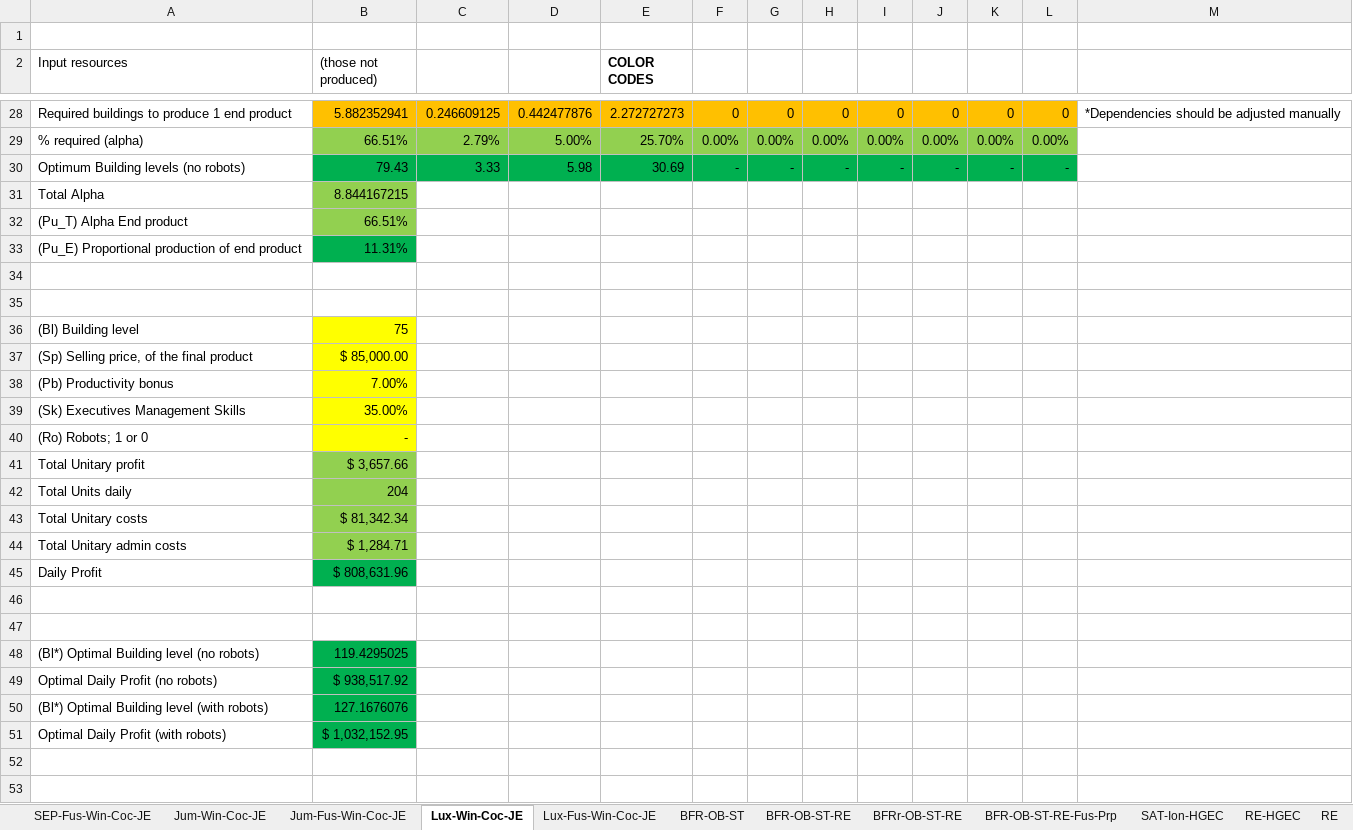
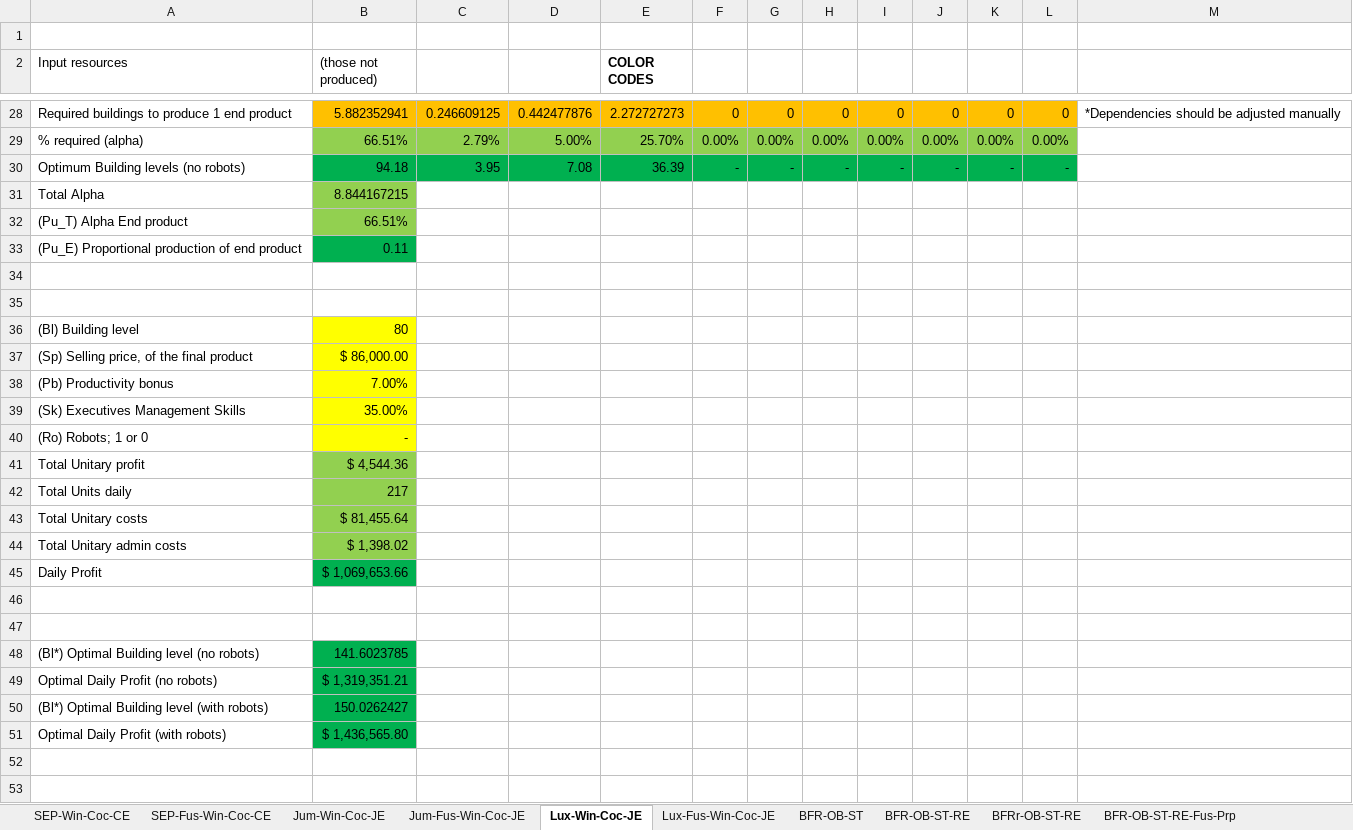
Before and after one commit to OscarFlores-IFi/SimCompanies, an Excel workbook: MSOBL.xlsm, sheet Lux-Win-Coc-JE, drawn as a sheet; only a part is shown, gaps mark what is left out; values as stored, in another font and other column widths than the file's, no borders; charts and pictures not drawn; the diff names each change by its address in the sheet, - before the commit and + after, or states it on an @@ line.

```diff
--- a/MSOBL.xlsm (sheet Lux-Win-Coc-JE)
+++ b/MSOBL.xlsm (sheet Lux-Win-Coc-JE)
-sheet tab: SEP-Fus-Win-Coc-JE
+sheet tab: SEP-Fus-Win-Coc-CE
+sheet tab: SEP-Win-Coc-CE
-B30 ((those not produced)): 79.43
+B30 ((those not produced)): 94.18
-C30: 3.33
+C30: 3.95
-D30: 5.98
+D30: 7.08
-E30 (COLOR CODES): 30.69
+E30 (COLOR CODES): 36.39
-B33 ((those not produced)): 11.31%
+B33 ((those not produced)): 0.11
-B36 ((those not produced)): 75
+B36 ((those not produced)): 80
-B37 ((those not produced)): $ 85,000.00
+B37 ((those not produced)): $ 86,000.00
-B41 ((those not produced)): $ 3,657.66
+B41 ((those not produced)): $ 4,544.36
-B42 ((those not produced)): 204
+B42 ((those not produced)): 217
-B43 ((those not produced)): $ 81,342.34
+B43 ((those not produced)): $ 81,455.64
-B44 ((those not produced)): $ 1,284.71
+B44 ((those not produced)): $ 1,398.02
-B45 ((those not produced)): $ 808,631.96
+B45 ((those not produced)): $ 1,069,653.66
-B48 ((those not produced)): 119.4295025
+B48 ((those not produced)): 141.6023785
-B49 ((those not produced)): $ 938,517.92
+B49 ((those not produced)): $ 1,319,351.21
-B50 ((those not produced)): 127.1676076
+B50 ((those not produced)): 150.0262427
-B51 ((those not produced)): $ 1,032,152.95
+B51 ((those not produced)): $ 1,436,565.80
```
Also changed, not shown: sheet Jum-Win-Coc-JE, sheet SEP-Fus-Win-Coc-CE, sheet HGEC, sheet RE, sheet RE-HGEC, sheet SAT-Ion-HGEC, 6 more sheets, charts or pictures, OBL.xlsm.
